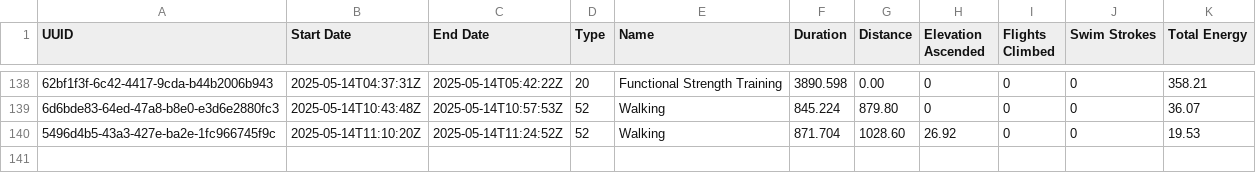
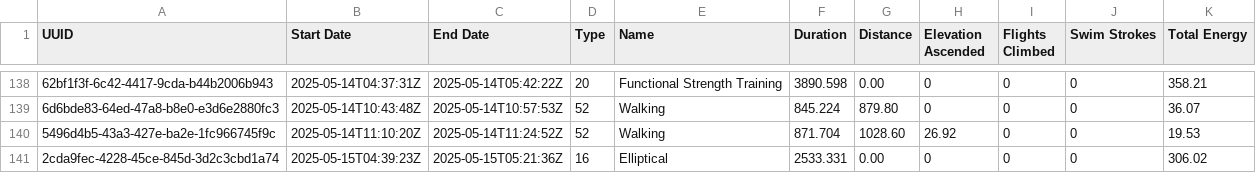
Before and after one commit to Ygria/workouts_page, a CSV file: public/workouts/2025.csv, drawn as a sheet; only a part is shown, gaps mark what is left out; the diff names each change by its address in the sheet, - before the commit and + after, or states it on an @@ line.

Commit message:
Automatically commit changes

```diff
--- a/public/workouts/2025.csv
+++ b/public/workouts/2025.csv
+row 141: 2cda9fec-4228-45ce-845d-3d2c3cbd1a74 | 2025-05-15T04:39:23Z | 2025-05-15T05:21:36Z | 16 | Elliptical | 2533.331 | 0.00 | 0 | 0 | 0 | 306.02
```
